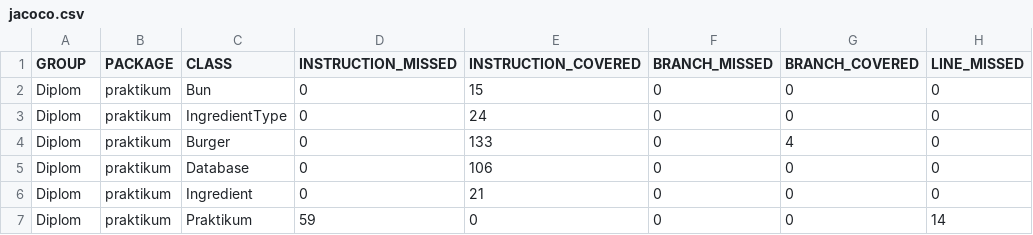
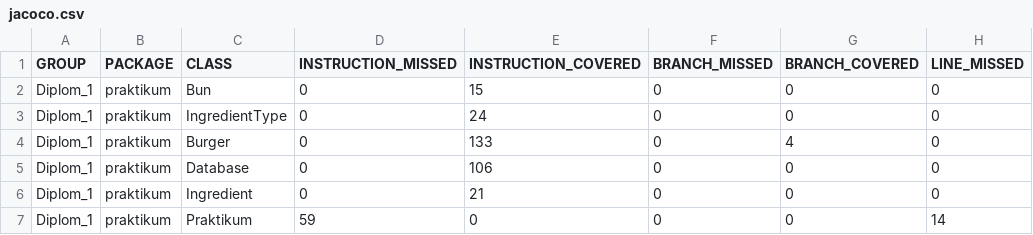
Before and after one commit to tretmaria/QA-java-diplom-1, a CSV file: target/site/jacoco/jacoco.csv, drawn as a sheet; only a part is shown; the diff names each change by its address in the sheet, - before the commit and + after, or states it on an @@ line.

Commit message:
Updated jacoco report

```diff
--- a/target/site/jacoco/jacoco.csv
+++ b/target/site/jacoco/jacoco.csv
-A2:A7 (GROUP): Diplom
+A2:A7 (GROUP): Diplom_1
```
Also changed, not shown: 17 other files.
